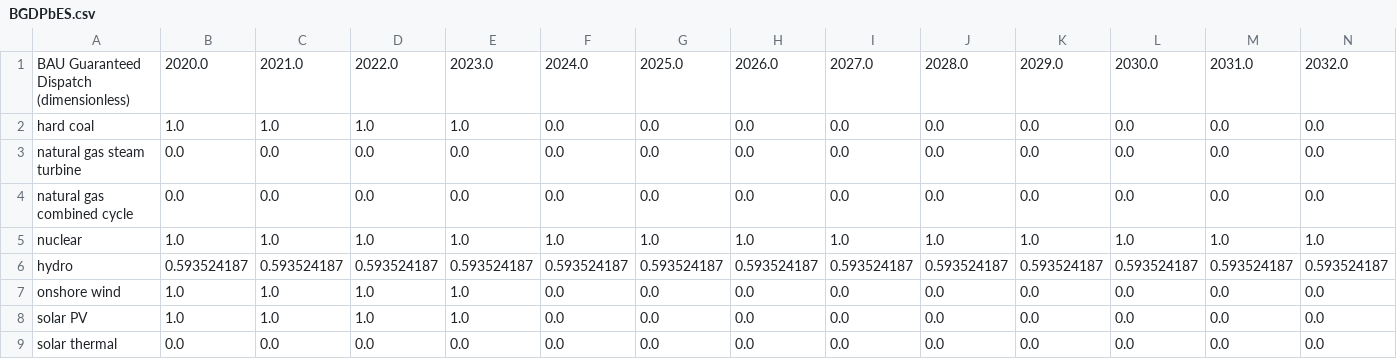
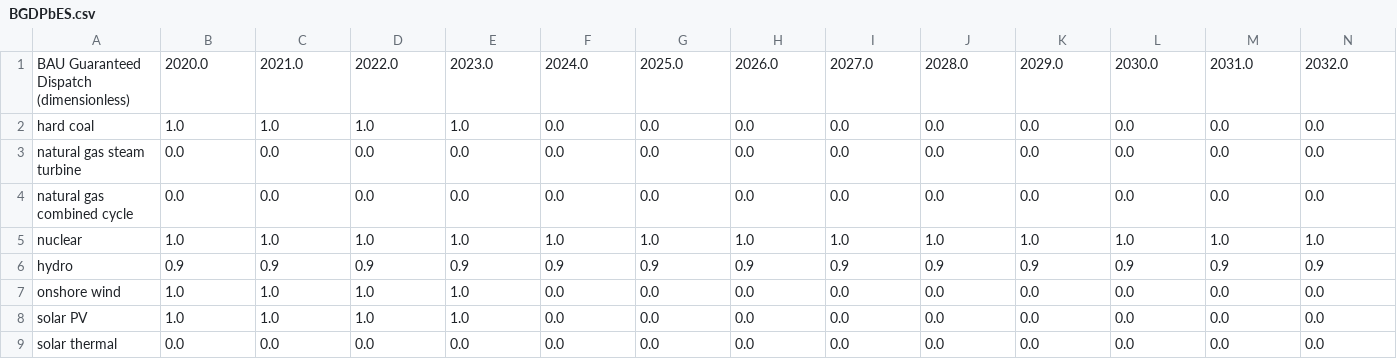
Before and after one commit to EnergyInnovation/eps-louisiana, a CSV file: InputData/elec/BGDPbES/BGDPbES.csv, drawn as a sheet; only a part is shown; removed rows and columns are numbered as before the commit, all else as after; rows hold the shown columns only; the diff names each change by its address in the sheet, - before the commit and + after, or states it on an @@ line.

```diff
--- a/InputData/elec/BGDPbES/BGDPbES.csv
+++ b/InputData/elec/BGDPbES/BGDPbES.csv
-row 6: hydro | 0.593524187 | 0.593524187 | 0.593524187 | 0.593524187 | 0.593524187 | 0.593524187 | 0.593524187 | 0.593524187 | 0.593524187 | 0.593524187 | 0.593524187 | 0.593524187 | 0.593524187
+row 6: hydro | 0.9 | 0.9 | 0.9 | 0.9 | 0.9 | 0.9 | 0.9 | 0.9 | 0.9 | 0.9 | 0.9 | 0.9 | 0.9
```
Also changed, not shown: InputData/indst/BIFUbC/BIFUbC-LPG-propane-or-butane.csv, InputData/indst/BIFUbC/BIFUbC-petroleum-diesel.csv, 8 other files.
